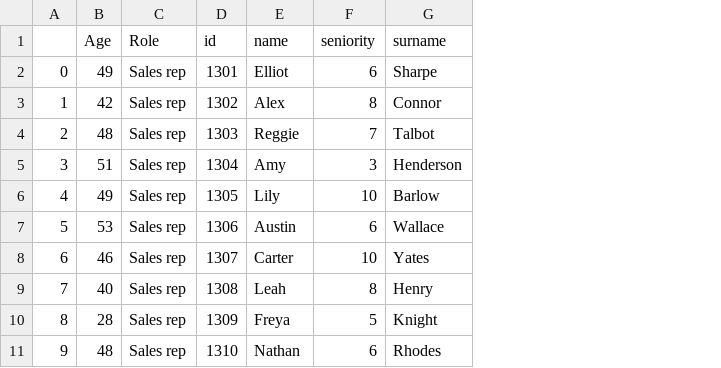
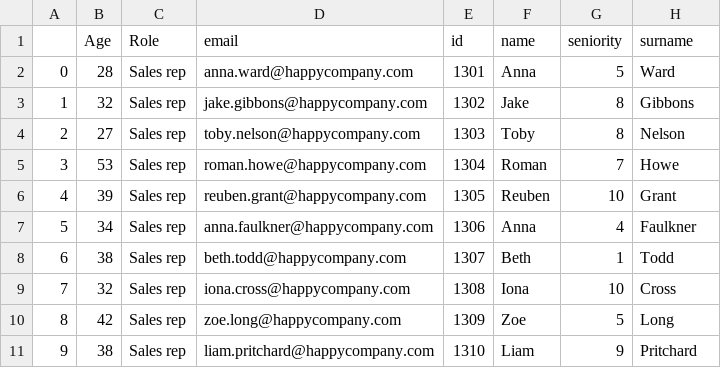
Before and after one commit to marcovisibelli/synthetico, a CSV file: data/employee_table.csv, drawn as a sheet; addresses are those after the commit; the diff names each change by its address in the sheet, - before the commit and + after, or states it on an @@ line.

```diff
--- a/data/employee_table.csv
+++ b/data/employee_table.csv
+column D (email), rows 2-11: anna.ward@happycompany.com | jake.gibbons@happycompany.com | toby.nelson@happycompany.com | roman.howe@happycompany.com | reuben.grant@happycompany.com | anna.faulkner@happycompany.com | beth.todd@happycompany.com | iona.cross@happycompany.com | zoe.long@happycompany.com | liam.pritchard@happycompany.com
-B2 (Age): 49
+B2 (Age): 28
-F2 (name): Elliot
+F2 (name): Anna
-G2 (seniority): 6
+G2 (seniority): 5
-H2 (surname): Sharpe
+H2 (surname): Ward
-B3 (Age): 42
+B3 (Age): 32
-F3 (name): Alex
+F3 (name): Jake
-H3 (surname): Connor
+H3 (surname): Gibbons
-B4 (Age): 48
+B4 (Age): 27
-F4 (name): Reggie
+F4 (name): Toby
-G4 (seniority): 7
+G4 (seniority): 8
-H4 (surname): Talbot
+H4 (surname): Nelson
-B5 (Age): 51
+B5 (Age): 53
-F5 (name): Amy
+F5 (name): Roman
-G5 (seniority): 3
+G5 (seniority): 7
-H5 (surname): Henderson
+H5 (surname): Howe
-B6 (Age): 49
+B6 (Age): 39
-F6 (name): Lily
+F6 (name): Reuben
-H6 (surname): Barlow
+H6 (surname): Grant
-B7 (Age): 53
+B7 (Age): 34
-F7 (name): Austin
+F7 (name): Anna
-G7 (seniority): 6
+G7 (seniority): 4
-H7 (surname): Wallace
+H7 (surname): Faulkner
-B8 (Age): 46
+B8 (Age): 38
-F8 (name): Carter
+F8 (name): Beth
-G8 (seniority): 10
+G8 (seniority): 1
-H8 (surname): Yates
+H8 (surname): Todd
-B9 (Age): 40
+B9 (Age): 32
-F9 (name): Leah
+F9 (name): Iona
-G9 (seniority): 8
+G9 (seniority): 10
-H9 (surname): Henry
+H9 (surname): Cross
-B10 (Age): 28
+B10 (Age): 42
-F10 (name): Freya
+F10 (name): Zoe
-H10 (surname): Knight
+H10 (surname): Long
-B11 (Age): 48
+B11 (Age): 38
-F11 (name): Nathan
+F11 (name): Liam
-G11 (seniority): 6
+G11 (seniority): 9
-H11 (surname): Rhodes
+H11 (surname): Pritchard
```
Also changed, not shown: data/reimbourse.csv, 2 other files.
